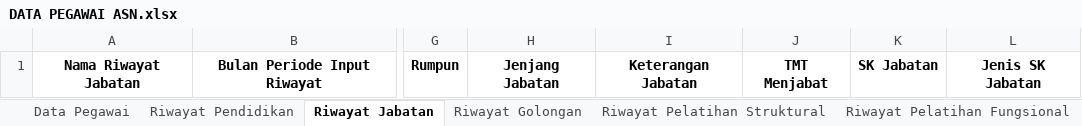
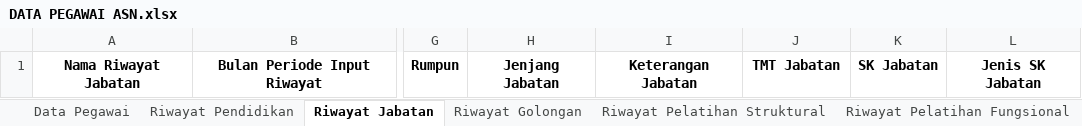
Before and after one commit to developersetwapres/SWP_simdatuk-api, an Excel workbook: public/template_excel/DATA PEGAWAI ASN.xlsx, sheet Riwayat Jabatan, drawn as a sheet; only a part is shown, gaps mark what is left out; values as stored, in another font and other column widths than the file's, no borders; the diff names each change by its address in the sheet, - before the commit and + after, or states it on an @@ line.

Commit message:
chore: change TMT Menjabat to TMT Jabatan

```diff
--- a/public/template_excel/DATA PEGAWAI ASN.xlsx (sheet Riwayat Jabatan)
+++ b/public/template_excel/DATA PEGAWAI ASN.xlsx (sheet Riwayat Jabatan)
-J1: TMT Menjabat
+J1: TMT Jabatan
```
Also changed, not shown: public/template_excel/DATA PEGAWAI NON ASN.xlsx, public/template_excel/DATA PEGAWAI OUTSOURCE.xlsx, 2 other files.
